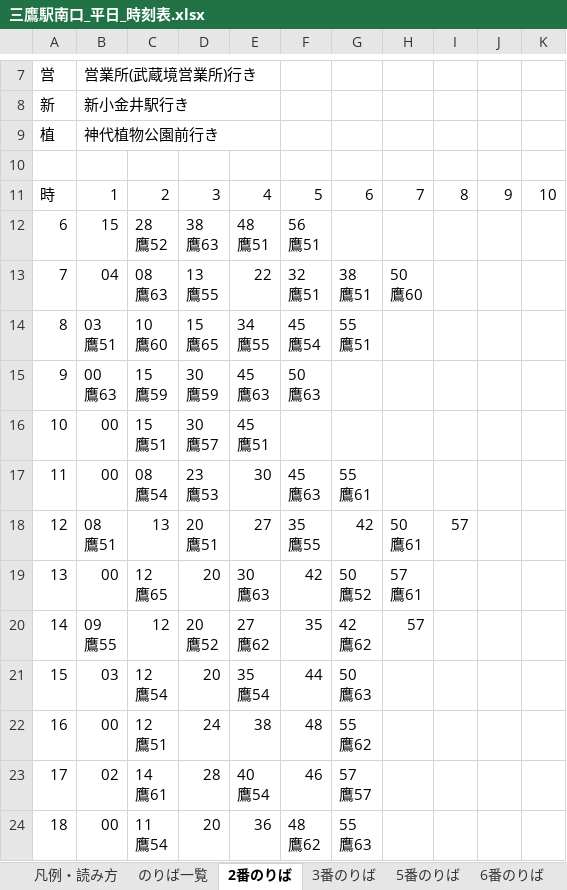
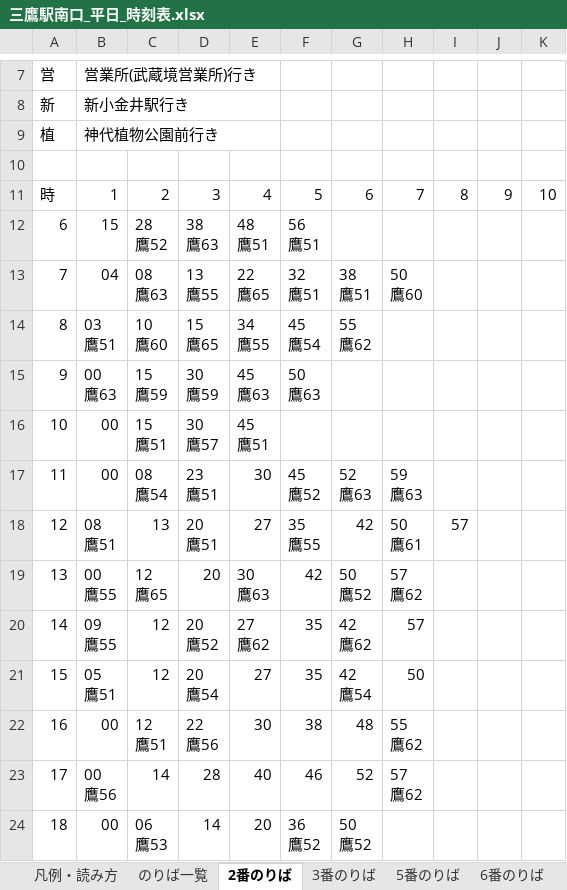
Before and after one commit to MountSinai0120-stack/mitaka-bus-app, an Excel workbook: 三鷹駅南口_平日_時刻表.xlsx, sheet 2番のりば, drawn as a sheet; only a part is shown, gaps mark what is left out; values as stored, in another font and other column widths than the file's, no cell formats; ↵ is a line break in a cell; the diff covers the shown part only; the diff names each change by its address in the sheet, - before the commit and + after, or states it on an @@ line.

```diff
--- a/三鷹駅南口_平日_時刻表.xlsx (sheet 2番のりば)
+++ b/三鷹駅南口_平日_時刻表.xlsx (sheet 2番のりば)
-E13: 22
+E13: 22 ↵ 鷹65
-G14: 55 ↵ 鷹51
+G14: 55 ↵ 鷹62
-D17: 23 ↵ 鷹53
+D17: 23 ↵ 鷹51
-F17: 45 ↵ 鷹63
+F17: 45 ↵ 鷹52
-G17: 55 ↵ 鷹61
+G17: 52 ↵ 鷹63
-H17: (empty)
+H17: 59 ↵ 鷹63
-B19: 00
+B19: 00 ↵ 鷹55
-H19: 57 ↵ 鷹61
+H19: 57 ↵ 鷹62
-B21: 03
+B21: 05 ↵ 鷹51
-C21: 12 ↵ 鷹54
+C21: 12
-D21: 20
+D21: 20 ↵ 鷹54
-E21: 35 ↵ 鷹54
+E21: 27
-F21: 44
+F21: 35
-G21: 50 ↵ 鷹63
+G21: 42 ↵ 鷹54
-H21: (empty)
+H21: 50
-D22: 24
+D22: 22 ↵ 鷹56
-E22: 38
+E22: 30
-F22: 48
+F22: 38
-G22: 55 ↵ 鷹62
+G22: 48
-H22: (empty)
+H22: 55 ↵ 鷹62
-B23: 02
+B23: 00 ↵ 鷹56
-C23: 14 ↵ 鷹61
+C23: 14
-E23: 40 ↵ 鷹54
+E23: 40
-G23: 57 ↵ 鷹57
+G23: 52
-H23: (empty)
+H23: 57 ↵ 鷹62
-C24: 11 ↵ 鷹54
+C24: 06 ↵ 鷹53
-D24: 20
+D24: 14
-E24: 36
+E24: 20
-F24: 48 ↵ 鷹62
+F24: 36 ↵ 鷹52
-G24: 55 ↵ 鷹63
+G24: 50 ↵ 鷹52
```
Also changed, not shown: 22 edited cells elsewhere in this sheet, cell formats, 1 other file.
